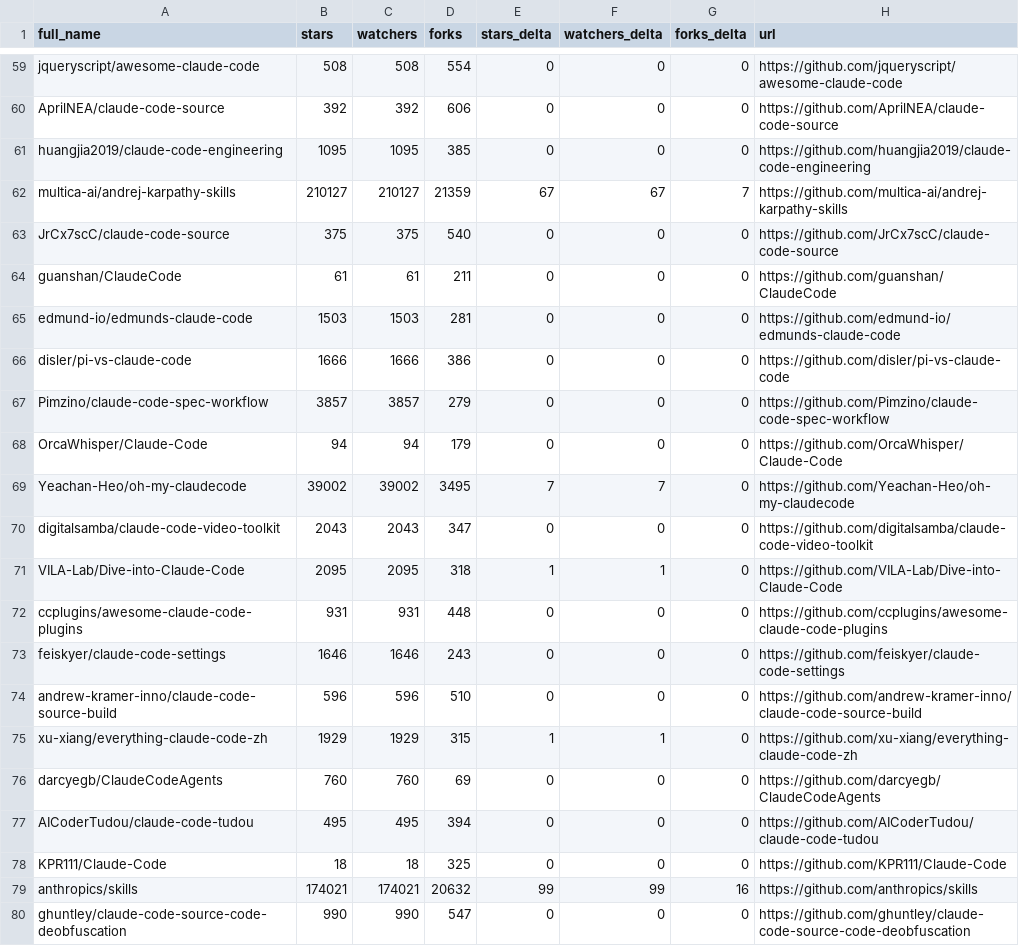
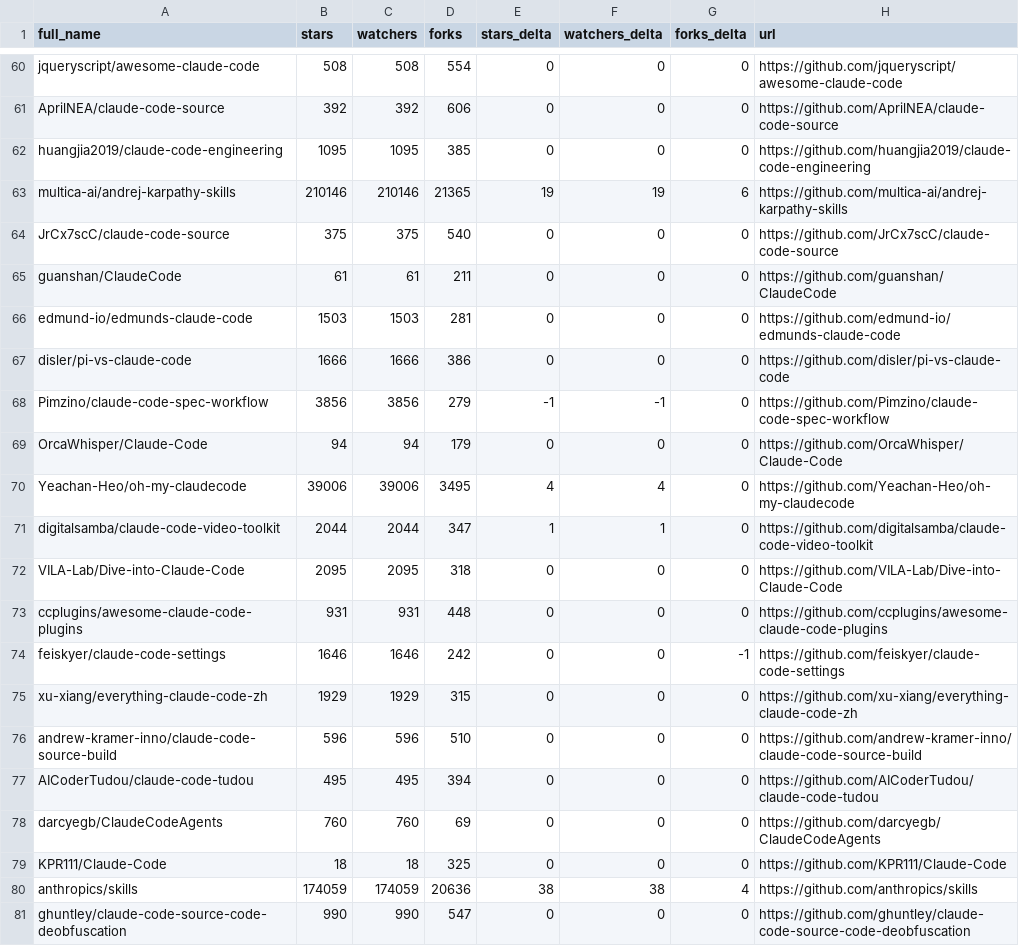
Before and after one commit to jarredh/awesome-claude-code, a CSV file: data/repo-ticker.csv, drawn as a sheet; only a part is shown, gaps mark what is left out; the diff covers the shown part only.

```diff
--- a/data/repo-ticker.csv
+++ b/data/repo-ticker.csv
@@ -61,3 +62,3 @@ AprilNEA/claude-code-source,392,392,606,0,0,0,https://github.com/AprilNEA/claude
 huangjia2019/claude-code-engineering,1095,1095,385,0,0,0,https://github.com/huangjia2019/claude-code-engineering
-multica-ai/andrej-karpathy-skills,210127,210127,21359,67,67,7,https://github.com/multica-ai/andrej-karpathy-skills
+multica-ai/andrej-karpathy-skills,210146,210146,21365,19,19,6,https://github.com/multica-ai/andrej-karpathy-skills
 JrCx7scC/claude-code-source,375,375,540,0,0,0,https://github.com/JrCx7scC/claude-code-source
@@ -66,15 +67,15 @@ edmund-io/edmunds-claude-code,1503,1503,281,0,0,0,https://github.com/edmund-io/e
 disler/pi-vs-claude-code,1666,1666,386,0,0,0,https://github.com/disler/pi-vs-claude-code
-Pimzino/claude-code-spec-workflow,3857,3857,279,0,0,0,https://github.com/Pimzino/claude-code-spec-workflow
+Pimzino/claude-code-spec-workflow,3856,3856,279,-1,-1,0,https://github.com/Pimzino/claude-code-spec-workflow
 OrcaWhisper/Claude-Code,94,94,179,0,0,0,https://github.com/OrcaWhisper/Claude-Code
-Yeachan-Heo/oh-my-claudecode,39002,39002,3495,7,7,0,https://github.com/Yeachan-Heo/oh-my-claudecode
-digitalsamba/claude-code-video-toolkit,2043,2043,347,0,0,0,https://github.com/digitalsamba/claude-code-video-toolkit
-VILA-Lab/Dive-into-Claude-Code,2095,2095,318,1,1,0,https://github.com/VILA-Lab/Dive-into-Claude-Code
+Yeachan-Heo/oh-my-claudecode,39006,39006,3495,4,4,0,https://github.com/Yeachan-Heo/oh-my-claudecode
+digitalsamba/claude-code-video-toolkit,2044,2044,347,1,1,0,https://github.com/digitalsamba/claude-code-video-toolkit
+VILA-Lab/Dive-into-Claude-Code,2095,2095,318,0,0,0,https://github.com/VILA-Lab/Dive-into-Claude-Code
 ccplugins/awesome-claude-code-plugins,931,931,448,0,0,0,https://github.com/ccplugins/awesome-claude-code-plugins
-feiskyer/claude-code-settings,1646,1646,243,0,0,0,https://github.com/feiskyer/claude-code-settings
+feiskyer/claude-code-settings,1646,1646,242,0,0,-1,https://github.com/feiskyer/claude-code-settings
+xu-xiang/everything-claude-code-zh,1929,1929,315,0,0,0,https://github.com/xu-xiang/everything-claude-code-zh
 andrew-kramer-inno/claude-code-source-build,596,596,510,0,0,0,https://github.com/andrew-kramer-inno/claude-code-source-build
-xu-xiang/everything-claude-code-zh,1929,1929,315,1,1,0,https://github.com/xu-xiang/everything-claude-code-zh
+AICoderTudou/claude-code-tudou,495,495,394,0,0,0,https://github.com/AICoderTudou/claude-code-tudou
 darcyegb/ClaudeCodeAgents,760,760,69,0,0,0,https://github.com/darcyegb/ClaudeCodeAgents
-AICoderTudou/claude-code-tudou,495,495,394,0,0,0,https://github.com/AICoderTudou/claude-code-tudou
 KPR111/Claude-Code,18,18,325,0,0,0,https://github.com/KPR111/Claude-Code
-anthropics/skills,174021,174021,20632,99,99,16,https://github.com/anthropics/skills
+anthropics/skills,174059,174059,20636,38,38,4,https://github.com/anthropics/skills
 ghuntley/claude-code-source-code-deobfuscation,990,990,547,0,0,0,https://github.com/ghuntley/claude-code-source-code-deobfuscation
```
Also changed, not shown: 2 added rows, 1 removed row and 112 edited cells elsewhere in this file, 4 other files.
